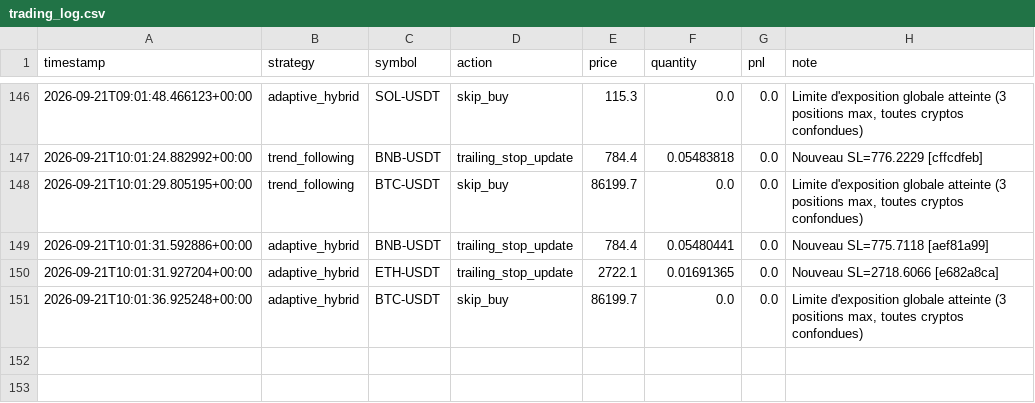
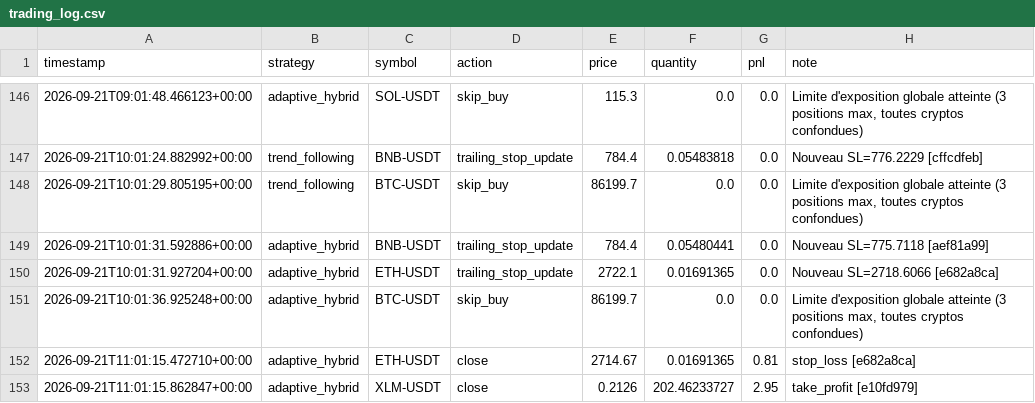
Before and after one commit to lishinGG/bot-trading-crypto, a CSV file: trading_log.csv, drawn as a sheet; only a part is shown, gaps mark what is left out; the diff names each change by its address in the sheet, - before the commit and + after, or states it on an @@ line.

```diff
--- a/trading_log.csv
+++ b/trading_log.csv
+row 152: 2026-09-21T11:01:15.472710+00:00 | adaptive_hybrid | ETH-USDT | close | 2714.67 | 0.01691365 | 0.81 | stop_loss [e682a8ca]
+row 153: 2026-09-21T11:01:15.862847+00:00 | adaptive_hybrid | XLM-USDT | close | 0.2126 | 202.46233727 | 2.95 | take_profit [e10fd979]
```
Also changed, not shown: 1 other file.
